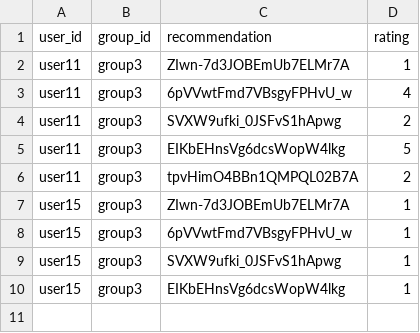
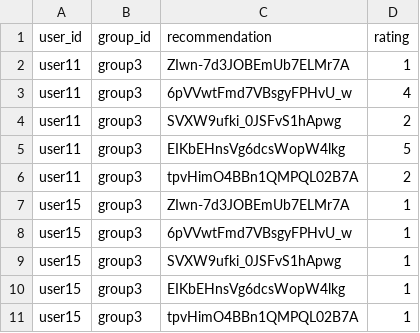
Before and after one commit to demondeployer7/dss, a CSV file: recommendation_ratings.csv, drawn as a sheet; the diff names each change by its address in the sheet, - before the commit and + after, or states it on an @@ line.

Commit message:
Update recommendation_ratings.csv via Streamlit app

```diff
--- a/recommendation_ratings.csv
+++ b/recommendation_ratings.csv
+row 11: user15 | group3 | tpvHimO4BBn1QMPQL02B7A | 1
```
